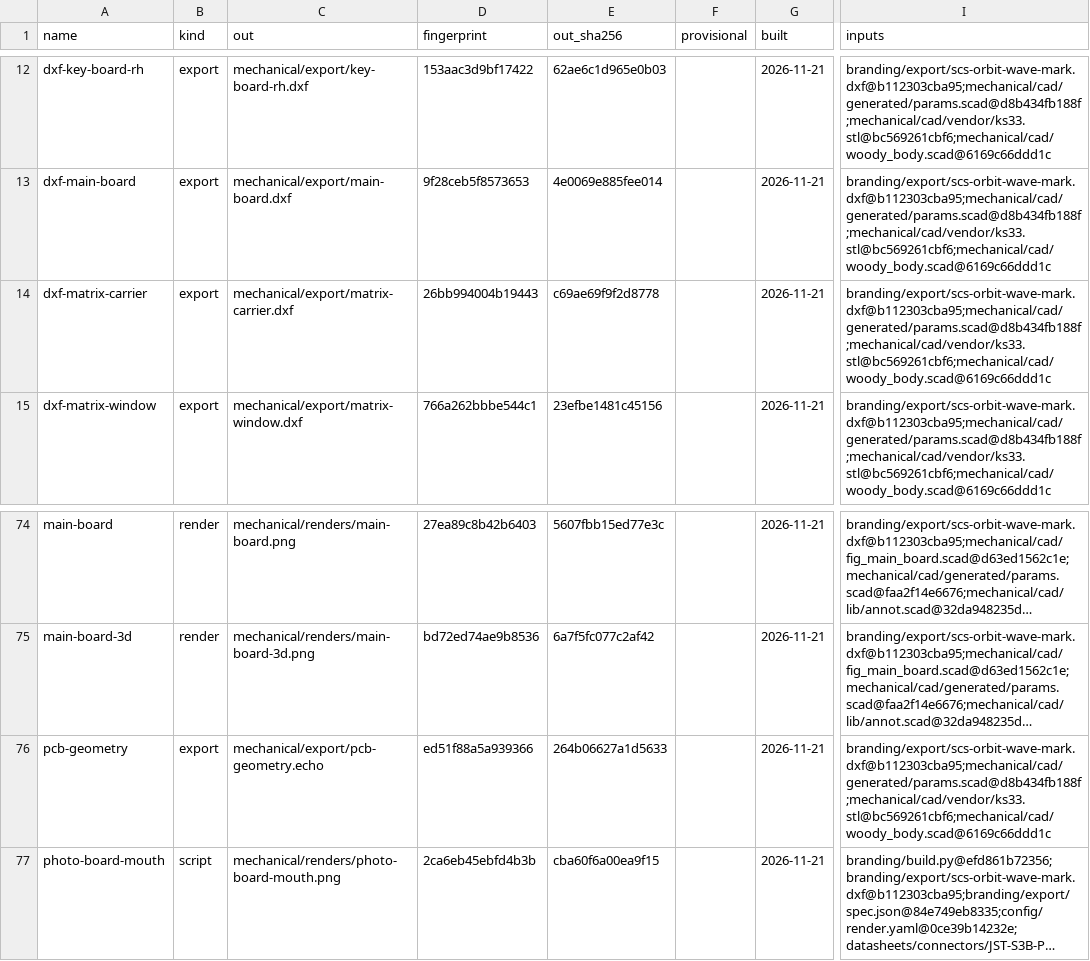
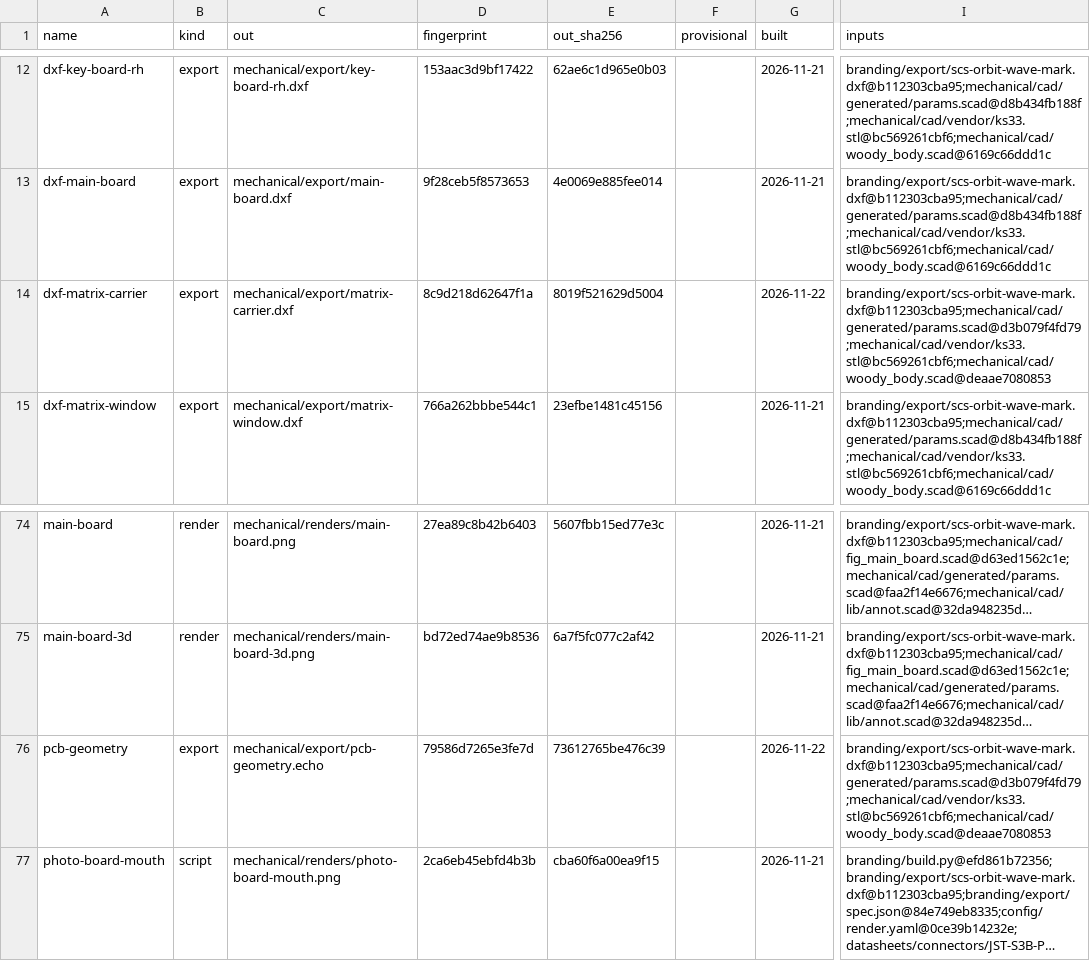
Before and after one commit to jeffmhopkins/Woody, a CSV file: mechanical/OUTPUTS.csv, drawn as a sheet; only a part is shown, gaps mark what is left out; long unchanged cells end in …; the diff names each change by its address in the sheet, - before the commit and + after, or states it on an @@ line.

```diff
--- a/mechanical/OUTPUTS.csv
+++ b/mechanical/OUTPUTS.csv
-D14 (fingerprint): 26bb994004b19443
+D14 (fingerprint): 8c9d218d62647f1a
-E14 (out_sha256): c69ae69f9f2d8778
+E14 (out_sha256): 8019f521629d5004
-G14 (built): 2026-11-21
+G14 (built): 2026-11-22
-I14 (inputs): branding/export/scs-orbit-wave-mark.dxf@b112303cba95;mechanical/cad/generated/params.scad@d8b434fb188f;mechanical/cad/vendor/ks33.stl@bc569261cbf6;mechanical/cad/woody_body.scad@6169c66ddd1c
+I14 (inputs): branding/export/scs-orbit-wave-mark.dxf@b112303cba95;mechanical/cad/generated/params.scad@d3b079f4fd79;mechanical/cad/vendor/ks33.stl@bc569261cbf6;mechanical/cad/woody_body.scad@deaae7080853
-D76 (fingerprint): ed51f88a5a939366
+D76 (fingerprint): 79586d7265e3fe7d
-E76 (out_sha256): 264b06627a1d5633
+E76 (out_sha256): 73612765be476c39
-G76 (built): 2026-11-21
+G76 (built): 2026-11-22
-I76 (inputs): branding/export/scs-orbit-wave-mark.dxf@b112303cba95;mechanical/cad/generated/params.scad@d8b434fb188f;mechanical/cad/vendor/ks33.stl@bc569261cbf6;mechanical/cad/woody_body.scad@6169c66ddd1c
+I76 (inputs): branding/export/scs-orbit-wave-mark.dxf@b112303cba95;mechanical/cad/generated/params.scad@d3b079f4fd79;mechanical/cad/vendor/ks33.stl@bc569261cbf6;mechanical/cad/woody_body.scad@deaae7080853
```
Also changed, not shown: hardware/bom.csv, hardware/carrier/bom.csv, 33 other files.
